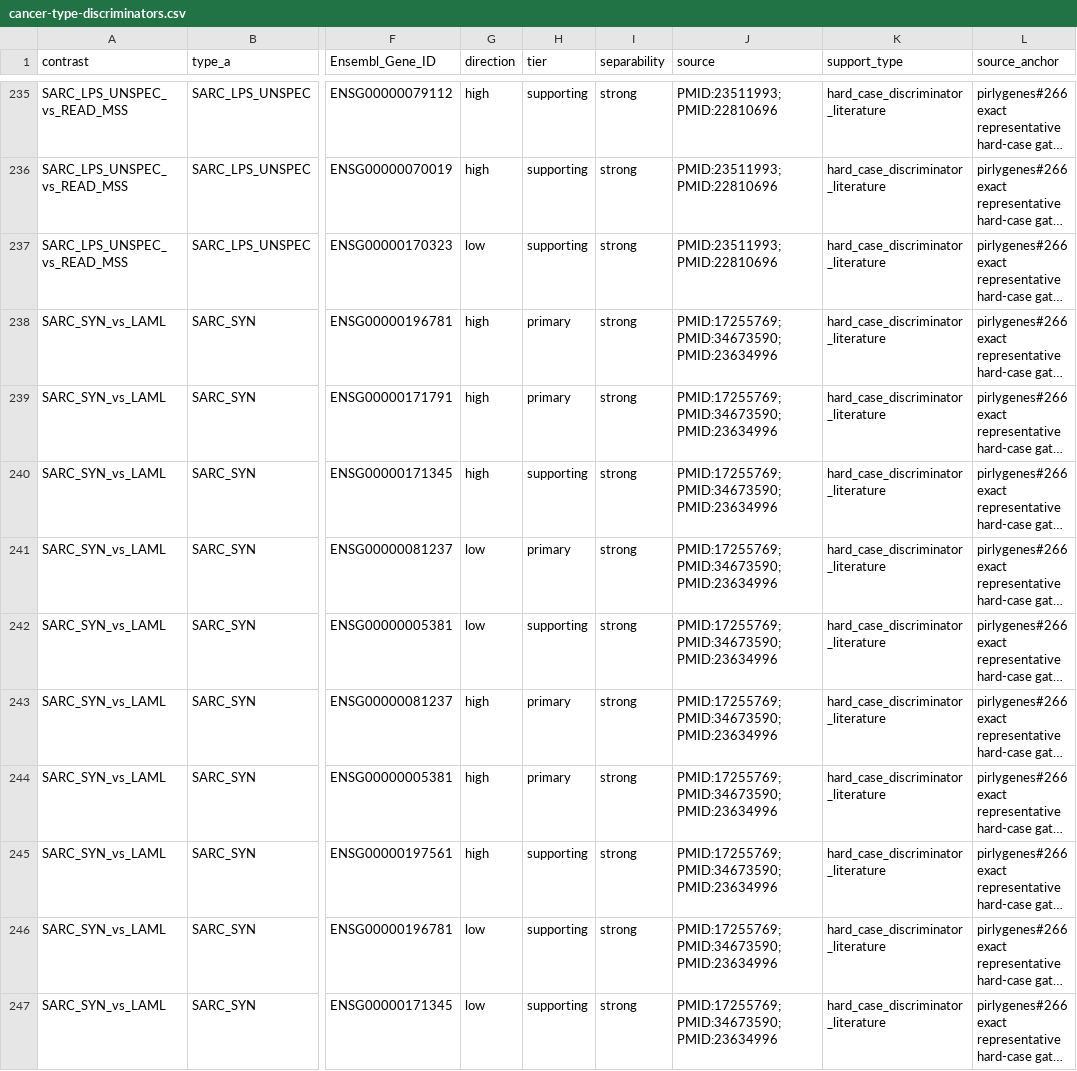
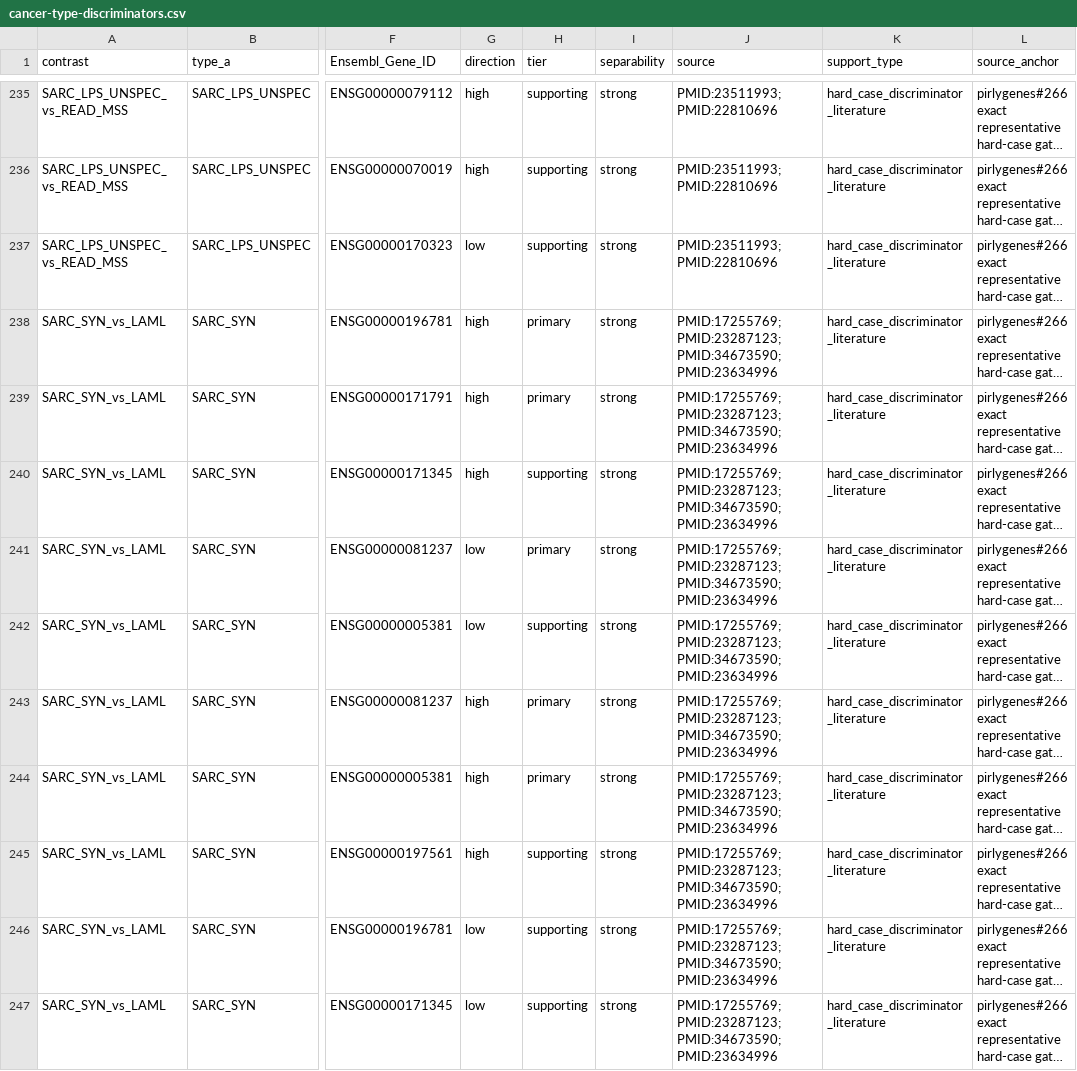
Before and after one commit to pirl-unc/pirlygenes, a CSV file: pirlygenes/data/cancer-type-discriminators.csv, drawn as a sheet; only a part is shown, gaps mark what is left out; long unchanged cells end in …; the diff covers the shown part only; the diff names each change by its address in the sheet, - before the commit and + after, or states it on an @@ line.

```diff
--- a/pirlygenes/data/cancer-type-discriminators.csv
+++ b/pirlygenes/data/cancer-type-discriminators.csv
-J238:J247 (source): PMID:17255769;PMID:34673590;PMID:23634996
+J238:J247 (source): PMID:17255769;PMID:23287123;PMID:34673590;PMID:23634996
```
Also changed, not shown: 53 edited cells elsewhere in this file, 1 other file.
